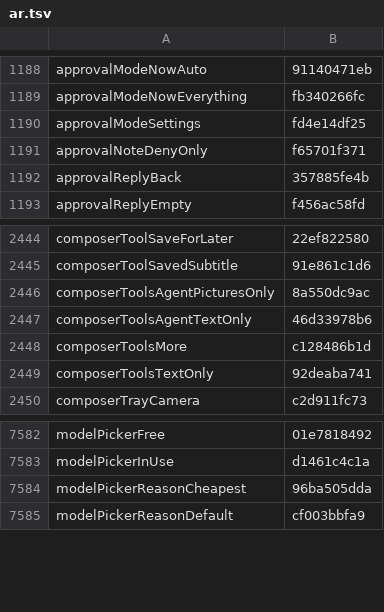
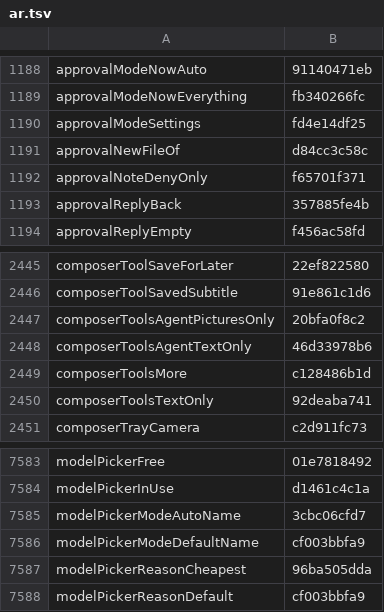
Before and after one commit to Eslamasabry/opencode-mobile-next, a TSV file: native/tools/strings/translation-state/ar.tsv, drawn as a sheet; only a part is shown, gaps mark what is left out.

```diff
--- a/native/tools/strings/translation-state/ar.tsv
+++ b/native/tools/strings/translation-state/ar.tsv
@@ -1190,2 +1190,3 @@ approvalModeNowEverything	fb340266fc
 approvalModeSettings	fd4e14df25
+approvalNewFileOf	d84cc3c58c
 approvalNoteDenyOnly	f65701f371
@@ -2445,3 +2446,3 @@ composerToolSaveForLater	22ef822580
 composerToolSavedSubtitle	91e861c1d6
-composerToolsAgentPicturesOnly	8a550dc9ac
+composerToolsAgentPicturesOnly	20bfa0f8c2
 composerToolsAgentTextOnly	46d33978b6
@@ -7583,2 +7584,4 @@ modelPickerFree	01e7818492
 modelPickerInUse	d1461c4c1a
+modelPickerModeAutoName	3cbc06cfd7
+modelPickerModeDefaultName	cf003bbfa9
 modelPickerReasonCheapest	96ba505dda
```
Also changed, not shown: native/tools/strings/translation-state/es.tsv, native/tools/strings/translation-state/fr.tsv, 25 other files.
